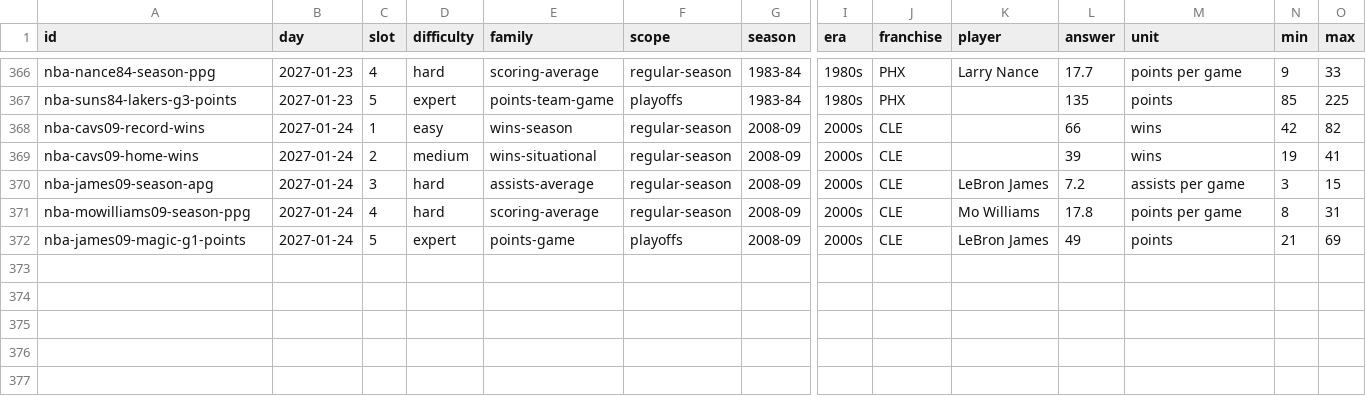
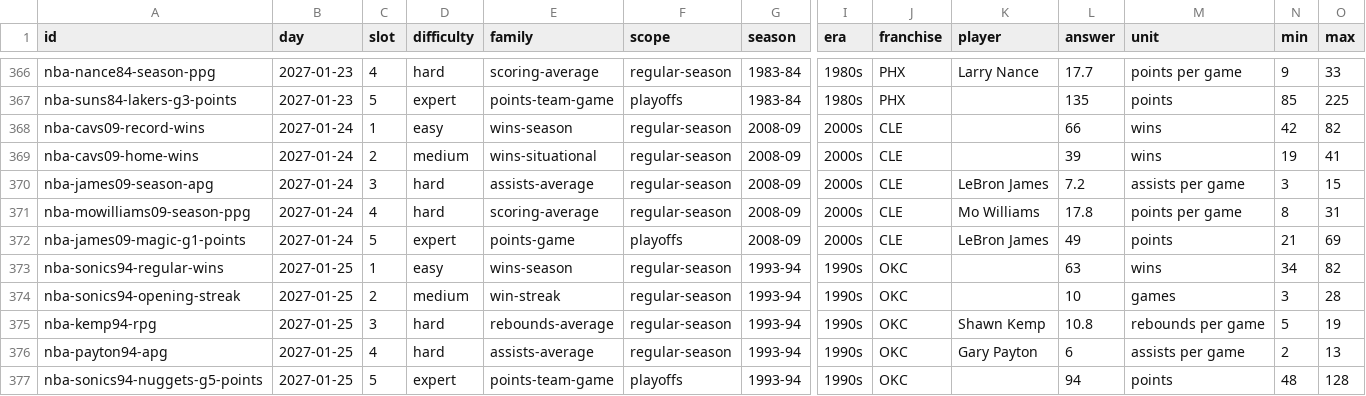
Before and after one commit to Atiyk/Stat-Window, a CSV file: docs/nba/questions.csv, drawn as a sheet; only a part is shown, gaps mark what is left out; rows hold the shown columns only; the diff names each change by its address in the sheet, - before the commit and + after, or states it on an @@ line.

```diff
--- a/docs/nba/questions.csv
+++ b/docs/nba/questions.csv
+row 373: nba-sonics94-regular-wins | 2027-01-25 | 1 | easy | wins-season | regular-season | 1993-94 | 1990s | OKC |  | 63 | wins | 34 | 82
+row 374: nba-sonics94-opening-streak | 2027-01-25 | 2 | medium | win-streak | regular-season | 1993-94 | 1990s | OKC |  | 10 | games | 3 | 28
+row 375: nba-kemp94-rpg | 2027-01-25 | 3 | hard | rebounds-average | regular-season | 1993-94 | 1990s | OKC | Shawn Kemp | 10.8 | rebounds per game | 5 | 19
+row 376: nba-payton94-apg | 2027-01-25 | 4 | hard | assists-average | regular-season | 1993-94 | 1990s | OKC | Gary Payton | 6 | assists per game | 2 | 13
+row 377: nba-sonics94-nuggets-g5-points | 2027-01-25 | 5 | expert | points-team-game | playoffs | 1993-94 | 1990s | OKC |  | 94 | points | 48 | 128
```
Also changed, not shown: 5 other files.
